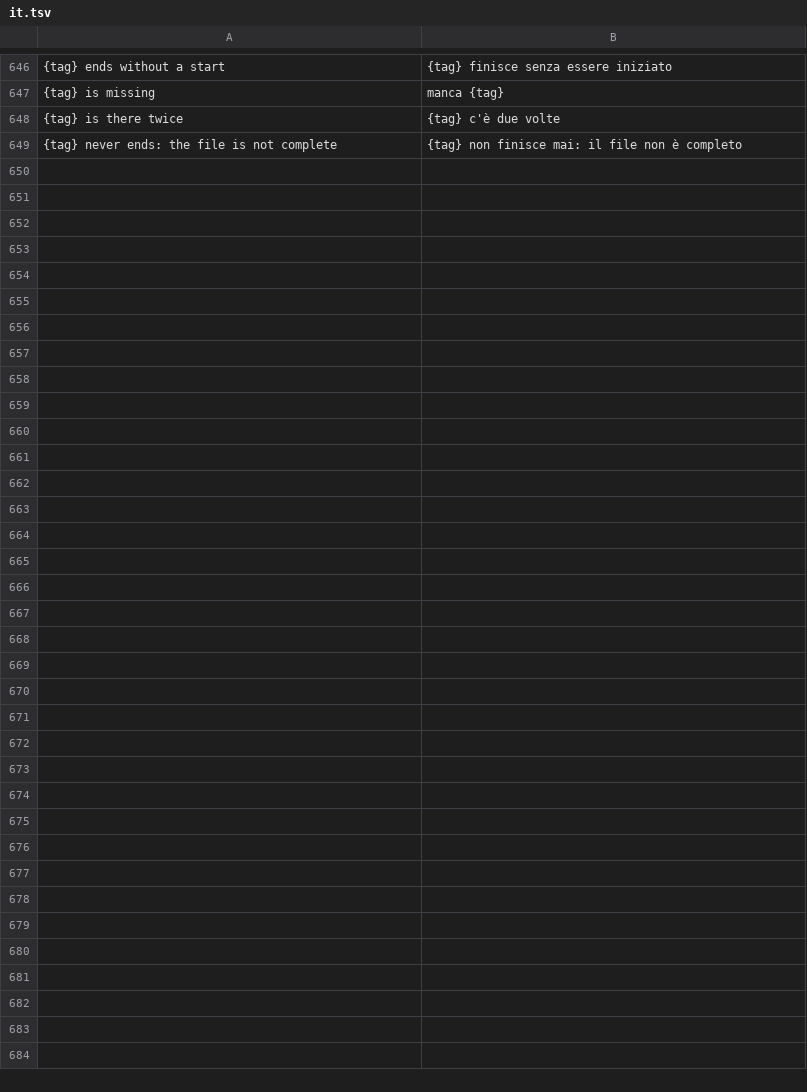
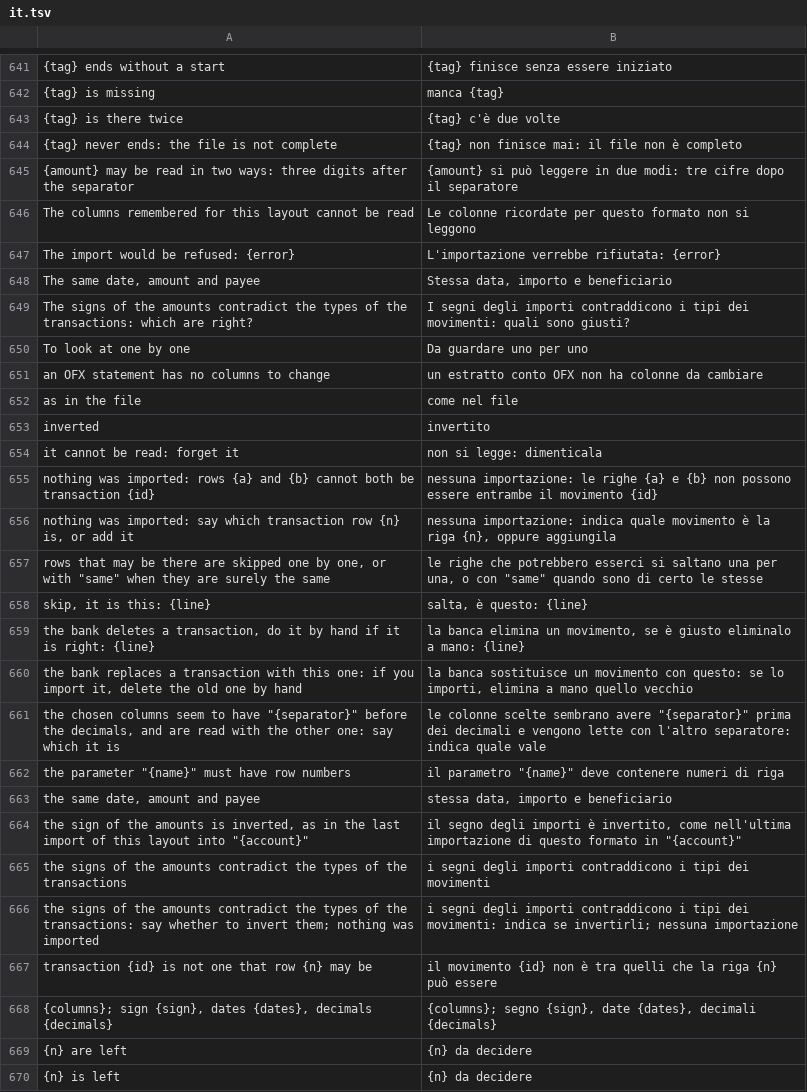
Before and after one commit to mmazzieri/CashCraft, a TSV file: crates/engine/src/i18n/it.tsv, drawn as a sheet; only a part is shown, gaps mark what is left out; the diff covers the shown part only; the diff names each change by its address in the sheet, - before the commit and + after, or states it on an @@ line.

```diff
--- a/crates/engine/src/i18n/it.tsv
+++ b/crates/engine/src/i18n/it.tsv
+row 645: {amount} may be read in two ways: three digits after the separator | {amount} si può leggere in due modi: tre cifre dopo il separatore
+row 646: The columns remembered for this layout cannot be read | Le colonne ricordate per questo formato non si leggono
+row 647: The import would be refused: {error} | L'importazione verrebbe rifiutata: {error}
+row 648: The same date, amount and payee | Stessa data, importo e beneficiario
+row 649: The signs of the amounts contradict the types of the transactions: which are right? | I segni degli importi contraddicono i tipi dei movimenti: quali sono giusti?
+row 650: To look at one by one | Da guardare uno per uno
+row 651: an OFX statement has no columns to change | un estratto conto OFX non ha colonne da cambiare
+row 652: as in the file | come nel file
+row 653: inverted | invertito
+row 654: it cannot be read: forget it | non si legge: dimenticala
+row 655: nothing was imported: rows {a} and {b} cannot both be transaction {id} | nessuna importazione: le righe {a} e {b} non possono essere entrambe il movimento {id}
+row 656: nothing was imported: say which transaction row {n} is, or add it | nessuna importazione: indica quale movimento è la riga {n}, oppure aggiungila
+row 657: rows that may be there are skipped one by one, or with "same" when they are surely the same | le righe che potrebbero esserci si saltano una per una, o con "same" quando sono di certo le stesse
+row 658: skip, it is this: {line} | salta, è questo: {line}
+row 659: the bank deletes a transaction, do it by hand if it is right: {line} | la banca elimina un movimento, se è giusto eliminalo a mano: {line}
+row 660: the bank replaces a transaction with this one: if you import it, delete the old one by hand | la banca sostituisce un movimento con questo: se lo importi, elimina a mano quello vecchio
+row 661: the chosen columns seem to have "{separator}" before the decimals, and are read with the other one: say which it is | le colonne scelte sembrano avere "{separator}" prima dei decimali e vengono lette con l'altro separatore: indica quale vale
+row 662: the parameter "{name}" must have row numbers | il parametro "{name}" deve contenere numeri di riga
+row 663: the same date, amount and payee | stessa data, importo e beneficiario
+row 664: the sign of the amounts is inverted, as in the last import of this layout into "{account}" | il segno degli importi è invertito, come nell'ultima importazione di questo formato in "{account}"
+row 665: the signs of the amounts contradict the types of the transactions | i segni degli importi contraddicono i tipi dei movimenti
+row 666: the signs of the amounts contradict the types of the transactions: say whether to invert them; nothing was imported | i segni degli importi contraddicono i tipi dei movimenti: indica se invertirli; nessuna importazione
+row 667: transaction {id} is not one that row {n} may be | il movimento {id} non è tra quelli che la riga {n} può essere
+row 668: {columns}; sign {sign}, dates {dates}, decimals {decimals} | {columns}; segno {sign}, date {dates}, decimali {decimals}
+row 669: {n} are left | {n} da decidere
+row 670: {n} is left | {n} da decidere
```
Also changed, not shown: 5 removed rows elsewhere in this file, 25 other files.
